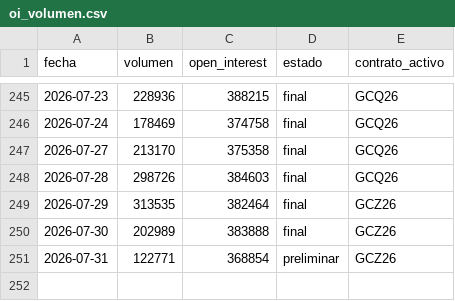
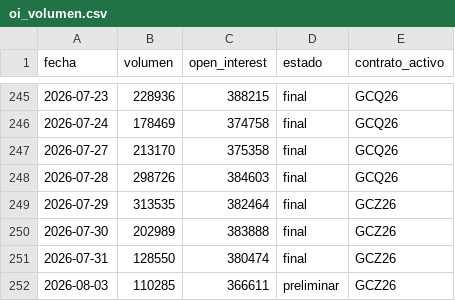
Before and after one commit to joaquimaro/analisis-fundamental-oro, a CSV file: oi_volumen.csv, drawn as a sheet; only a part is shown, gaps mark what is left out.

```diff
--- a/oi_volumen.csv
+++ b/oi_volumen.csv
@@ -250,2 +250,3 @@ fecha,volumen,open_interest,estado,contrato_activo
 2026-07-30,202989,383888,final,GCZ26
-2026-07-31,122771,368854,preliminar,GCZ26
+2026-07-31,128550,380474,final,GCZ26
+2026-08-03,110285,366611,preliminar,GCZ26
```
Also changed, not shown: dxy_1h.csv, dxy_diario.csv, 3 other files.
